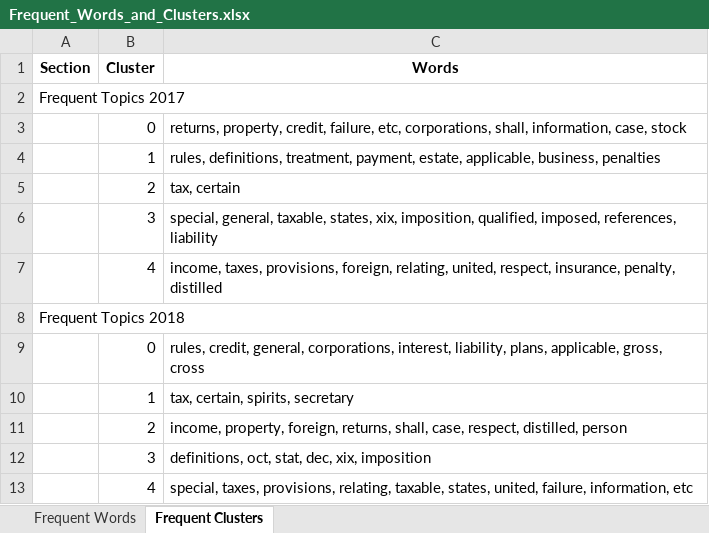
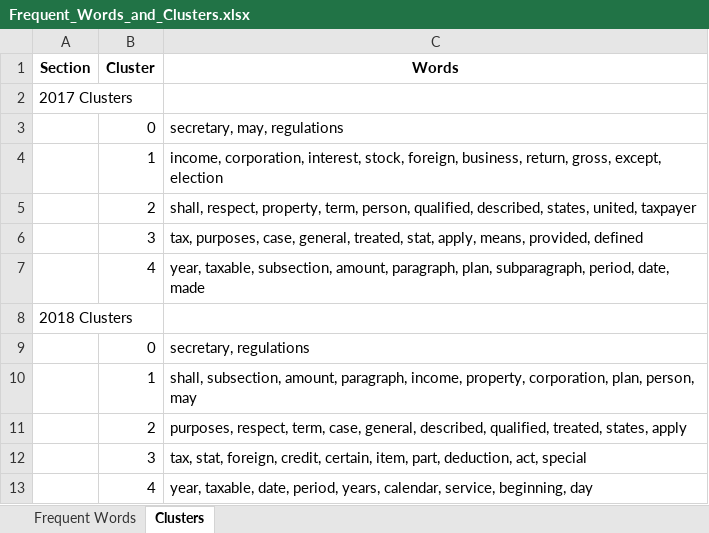
Before and after one commit to orib1743/final-project, an Excel workbook: NLP_Transfer_Learning_Methods/Word2Vec/Frequent_Words_and_Clusters.xlsx, sheet Clusters, drawn as a sheet; values as stored, in another font and other column widths than the file's, no borders; the diff names each change by its address in the sheet, - before the commit and + after, or states it on an @@ line.

Commit message:
updated word2vec code

```diff
--- a/NLP_Transfer_Learning_Methods/Word2Vec/Frequent_Words_and_Clusters.xlsx (sheet Clusters)
+++ b/NLP_Transfer_Learning_Methods/Word2Vec/Frequent_Words_and_Clusters.xlsx (sheet Clusters)
-sheet tab: Frequent Clusters
+sheet tab: Clusters
-A2 (Section): Frequent Topics 2017
+A2 (Section): 2017 Clusters
-C3 (Words): returns, property, credit, failure, etc, corporations, shall, information, case, stock
+C3 (Words): secretary, may, regulations
-C4 (Words): rules, definitions, treatment, payment, estate, applicable, business, penalties
+C4 (Words): income, corporation, interest, stock, foreign, business, return, gross, except, election
-C5 (Words): tax, certain
+C5 (Words): shall, respect, property, term, person, qualified, described, states, united, taxpayer
-C6 (Words): special, general, taxable, states, xix, imposition, qualified, imposed, references, liability
+C6 (Words): tax, purposes, case, general, treated, stat, apply, means, provided, defined
-C7 (Words): income, taxes, provisions, foreign, relating, united, respect, insurance, penalty, distilled
+C7 (Words): year, taxable, subsection, amount, paragraph, plan, subparagraph, period, date, made
-A8 (Section): Frequent Topics 2018
+A8 (Section): 2018 Clusters
-C9 (Words): rules, credit, general, corporations, interest, liability, plans, applicable, gross, cross
+C9 (Words): secretary, regulations
-C10 (Words): tax, certain, spirits, secretary
+C10 (Words): shall, subsection, amount, paragraph, income, property, corporation, plan, person, may
-C11 (Words): income, property, foreign, returns, shall, case, respect, distilled, person
+C11 (Words): purposes, respect, term, case, general, described, qualified, treated, states, apply
-C12 (Words): definitions, oct, stat, dec, xix, imposition
+C12 (Words): tax, stat, foreign, credit, certain, item, part, deduction, act, special
-C13 (Words): special, taxes, provisions, relating, taxable, states, united, failure, information, etc
+C13 (Words): year, taxable, date, period, years, calendar, service, beginning, day
```
Also changed, not shown: sheet Frequent Words, 3 other files.
